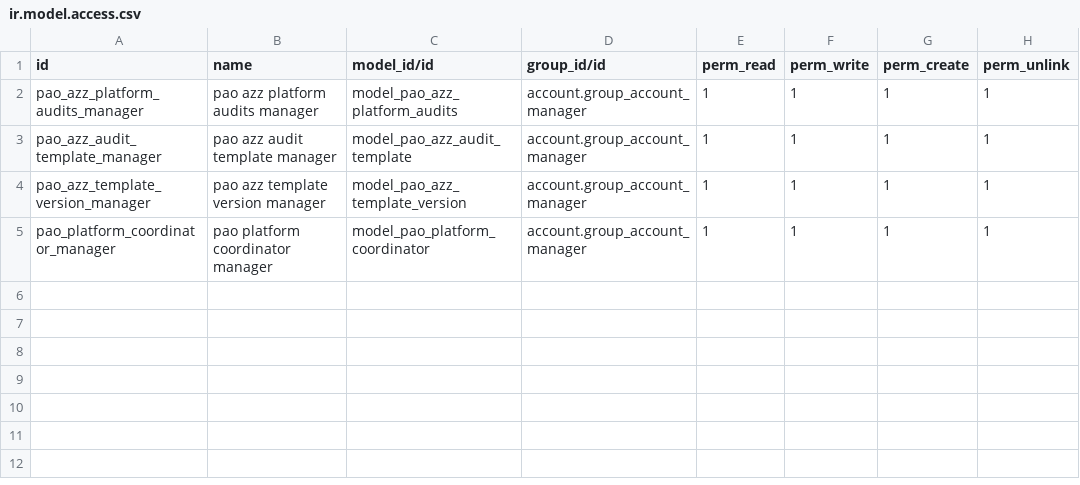
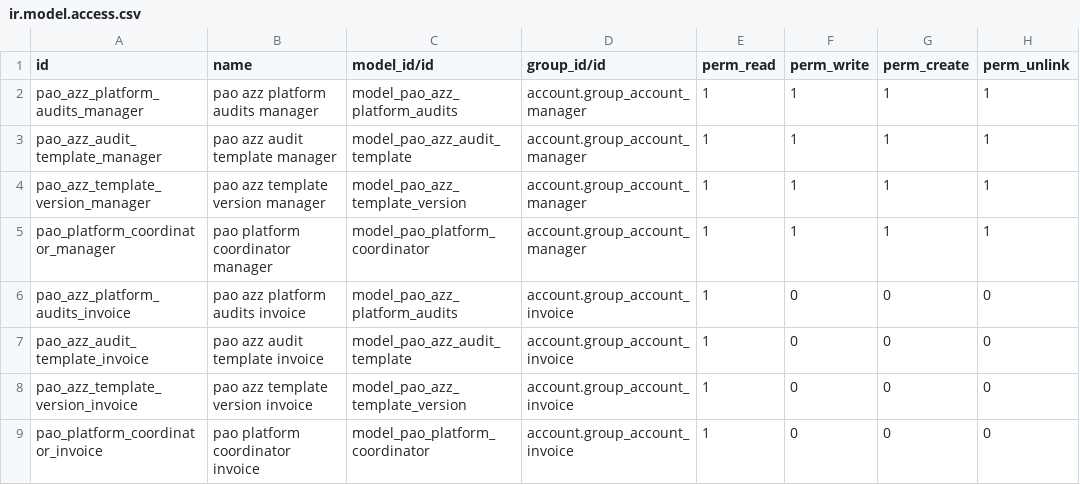
Before and after one commit to PrimusAuditingOps/paom, a CSV file: pao_platform_audits/security/ir.model.access.csv, drawn as a sheet; the diff names each change by its address in the sheet, - before the commit and + after, or states it on an @@ line.

Commit message:
[MOD] pao_platform_audits

```diff
--- a/pao_platform_audits/security/ir.model.access.csv
+++ b/pao_platform_audits/security/ir.model.access.csv
+row 6: pao_azz_platform_audits_invoice | pao azz platform audits invoice | model_pao_azz_platform_audits | account.group_account_invoice | 1 | 0 | 0 | 0
+row 7: pao_azz_audit_template_invoice | pao azz audit template invoice | model_pao_azz_audit_template | account.group_account_invoice | 1 | 0 | 0 | 0
+row 8: pao_azz_template_version_invoice | pao azz template version invoice | model_pao_azz_template_version | account.group_account_invoice | 1 | 0 | 0 | 0
+row 9: pao_platform_coordinator_invoice | pao platform coordinator invoice | model_pao_platform_coordinator | account.group_account_invoice | 1 | 0 | 0 | 0
```
Also changed, not shown: 1 other file.
